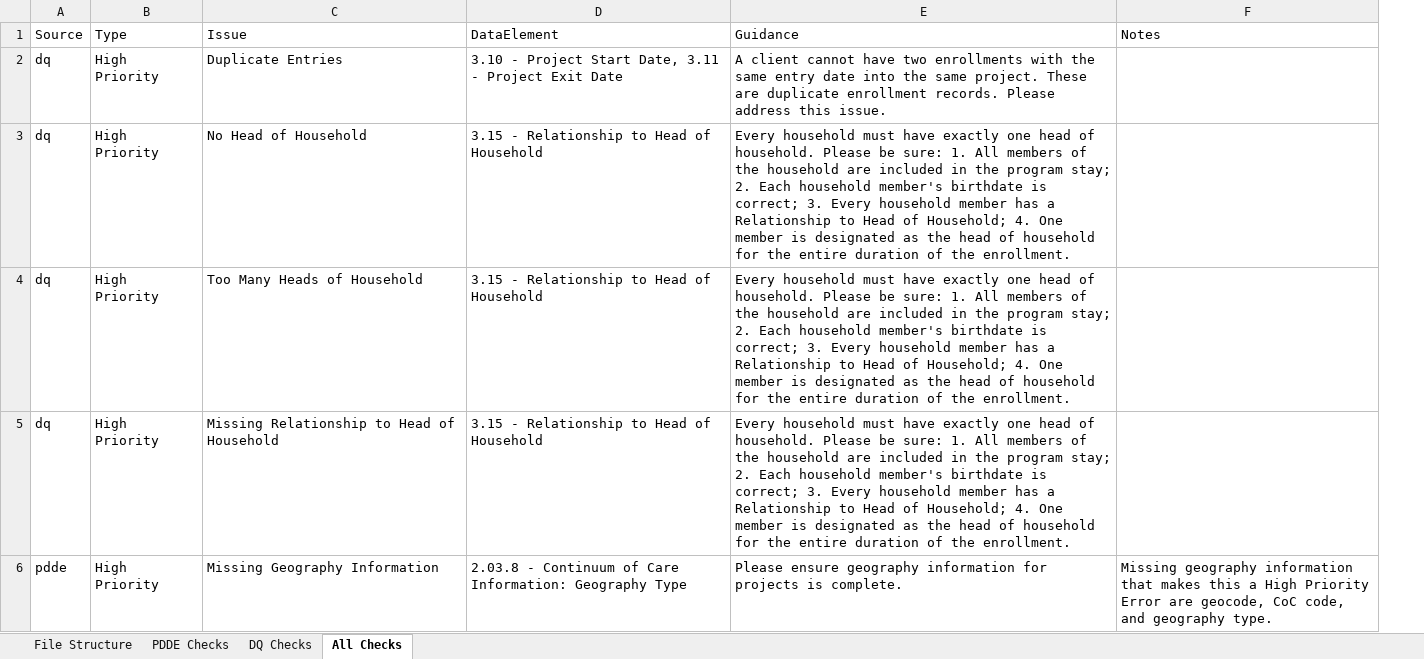
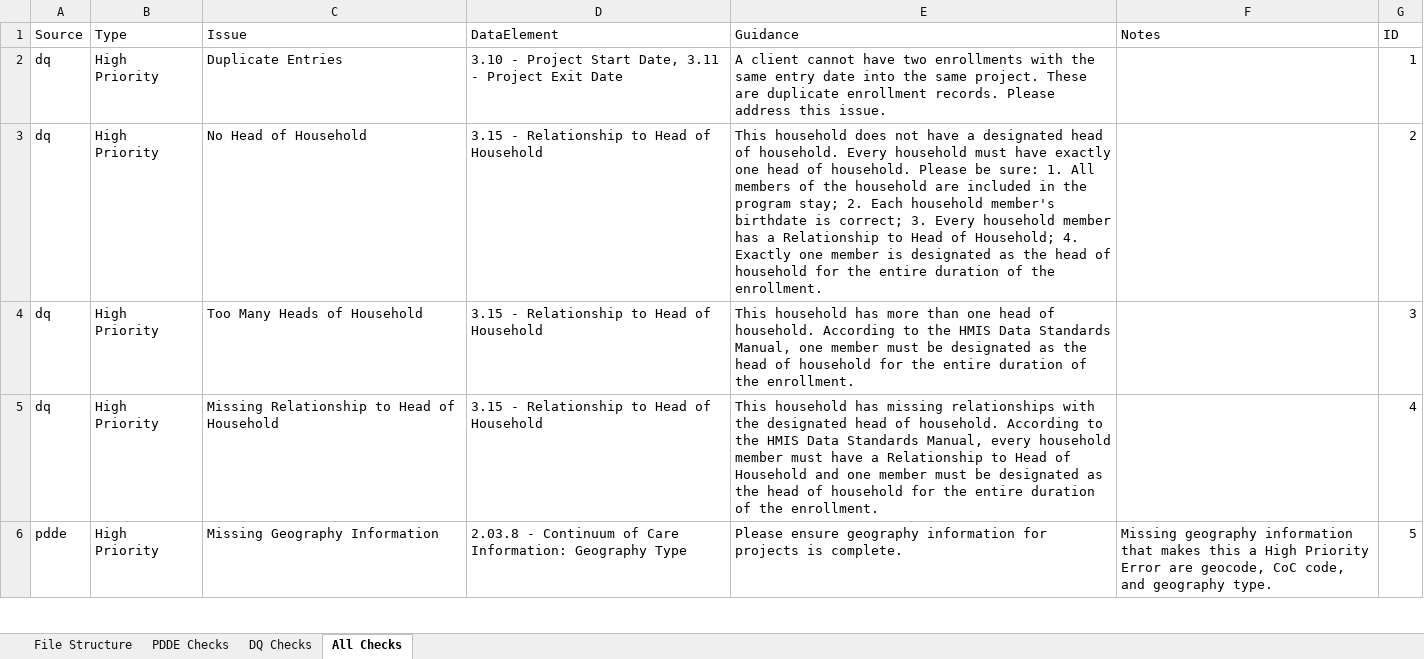
Before and after one commit to abtassociates/eva, an Excel workbook: public-resources/EvaChecks.xlsx, sheet All Checks, drawn as a sheet; only a part is shown; values as stored, in another font and other column widths than the file's, no borders; the diff covers the shown part only; the diff names each change by its address in the sheet, - before the commit and + after, or states it on an @@ line.

```diff
--- a/public-resources/EvaChecks.xlsx (sheet All Checks)
+++ b/public-resources/EvaChecks.xlsx (sheet All Checks)
+column G (ID), rows 2-6: 1 | 2 | 3 | 4 | 5
-E3 (Guidance): Every household must have exactly one head of household. Please be sure: 1. All members of the household are included in the program stay; 2. Each household member's birthdate is correct; 3. Every household member has a Relationship to Head of Household; 4. One member is…
+E3 (Guidance): This household does not have a designated head of household. Every household must have exactly one head of household. Please be sure: 1. All members of the household are included in the program stay; 2. Each household member's birthdate is correct; 3. Every household member has a Relationship to Head of Household; 4. Exactly one member is…
-E4 (Guidance): Every household must have exactly one head of household. Please be sure: 1. All members of the household are included in the program stay; 2. Each household member's birthdate is correct; 3. Every household member has a Relationship to Head of Household; 4. One member is designated as…
+E4 (Guidance): This household has more than one head of household. According to the HMIS Data Standards Manual, one member must be designated as…
-E5 (Guidance): Every household must have exactly one head of household. Please be sure: 1. All members of the household are included in the program stay; 2. Each household member's birthdate is correct; 3. Every household member has a Relationship to Head of Household; 4. One member is designated as…
+E5 (Guidance): This household has missing relationships with the designated head of household. According to the HMIS Data Standards Manual, every household member must have a Relationship to Head of Household and one member must be designated as…
```
Also changed, not shown: 22 added rows, 2 removed rows and 37 edited cells elsewhere in this sheet, sheet DQ Checks, sheet File Structure, sheet PDDE Checks, 1 other file.
